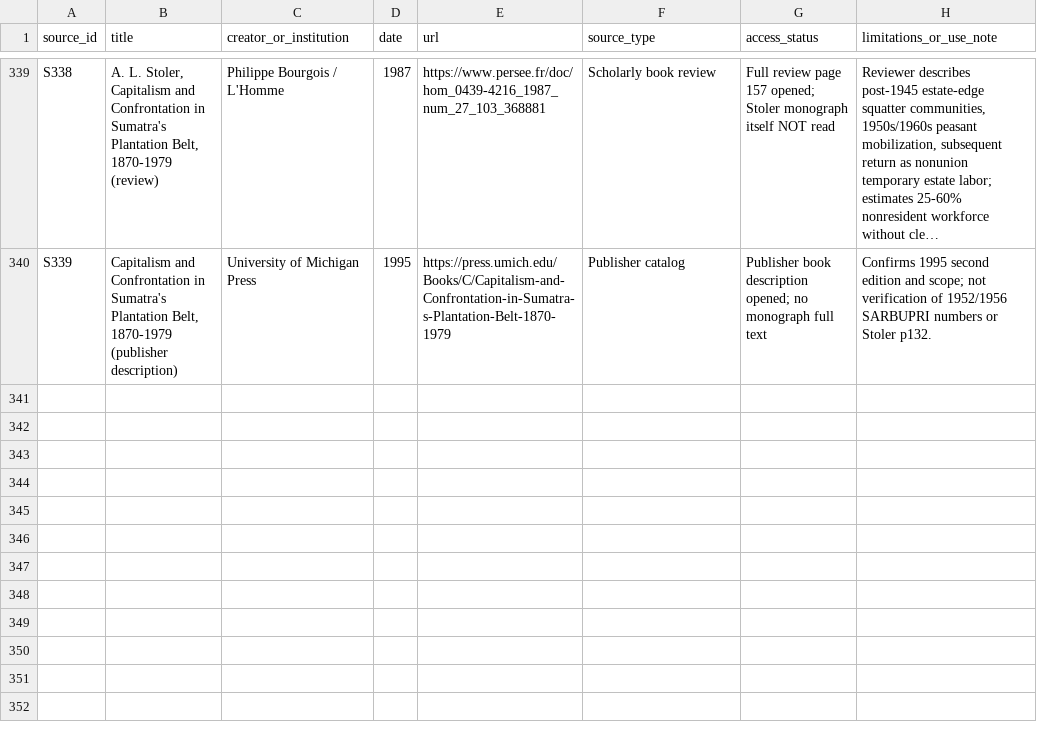
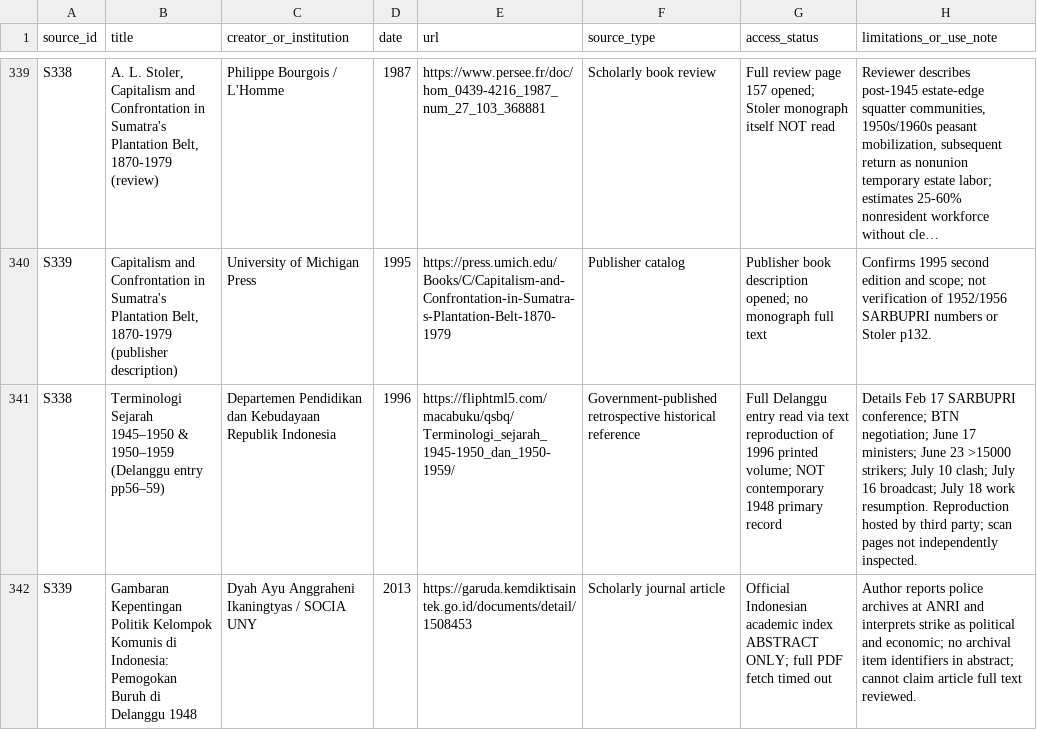
Before and after one commit to ch3758134-prog/aca, a CSV file: research/indonesia-1965/archive/records/source-register.csv, drawn as a sheet; only a part is shown, gaps mark what is left out; long unchanged cells end in …; the diff names each change by its address in the sheet, - before the commit and + after, or states it on an @@ line.

Commit message:
research(indonesia): trace Delanggu 1948 strike through July and record source limits

```diff
--- a/research/indonesia-1965/archive/records/source-register.csv
+++ b/research/indonesia-1965/archive/records/source-register.csv
+row 341: S338 | Terminologi Sejarah 1945–1950 & 1950–1959 (Delanggu entry pp56–59) | Departemen Pendidikan dan Kebudayaan Republik Indonesia | 1996 | https://fliphtml5.com/macabuku/qsbq/Terminologi_sejarah_1945-1950_dan_1950-1959/ | Government-published retrospective historical reference | Full Delanggu entry read via text reproduction of 1996 printed volume; NOT contemporary 1948 primary record | Details Feb 17 SARBUPRI conference; BTN negotiation; June 17 ministers; June 23 >15000 strikers; July 10 clash; July 16 broadcast; July 18 work resumption. Reproduction hosted by third party; scan pages not independently inspected.
+row 342: S339 | Gambaran Kepentingan Politik Kelompok Komunis di Indonesia: Pemogokan Buruh di Delanggu 1948 | Dyah Ayu Anggraheni Ikaningtyas / SOCIA UNY | 2013 | https://garuda.kemdiktisaintek.go.id/documents/detail/1508453 | Scholarly journal article | Official Indonesian academic index ABSTRACT ONLY; full PDF fetch timed out | Author reports police archives at ANRI and interprets strike as political and economic; no archival item identifiers in abstract; cannot claim article full text reviewed.
```
